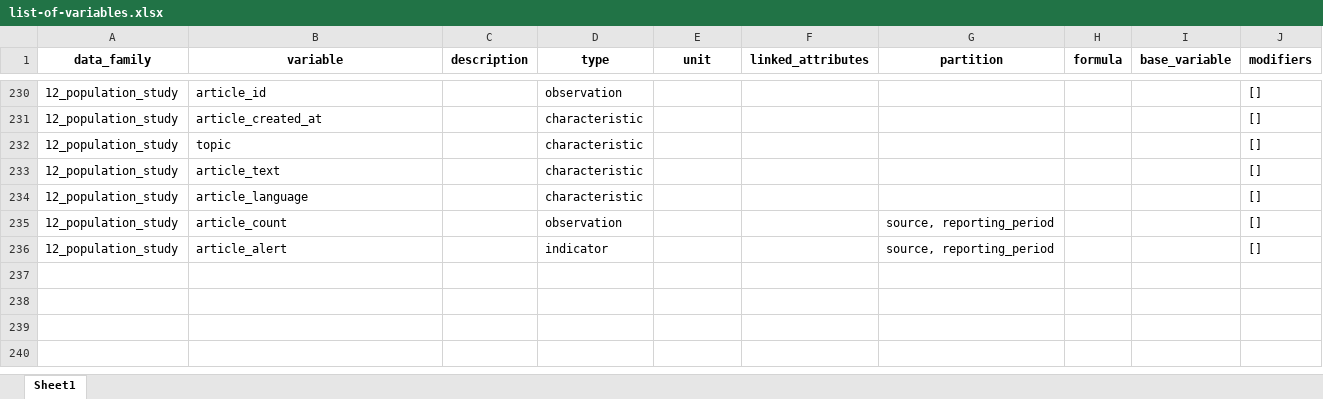
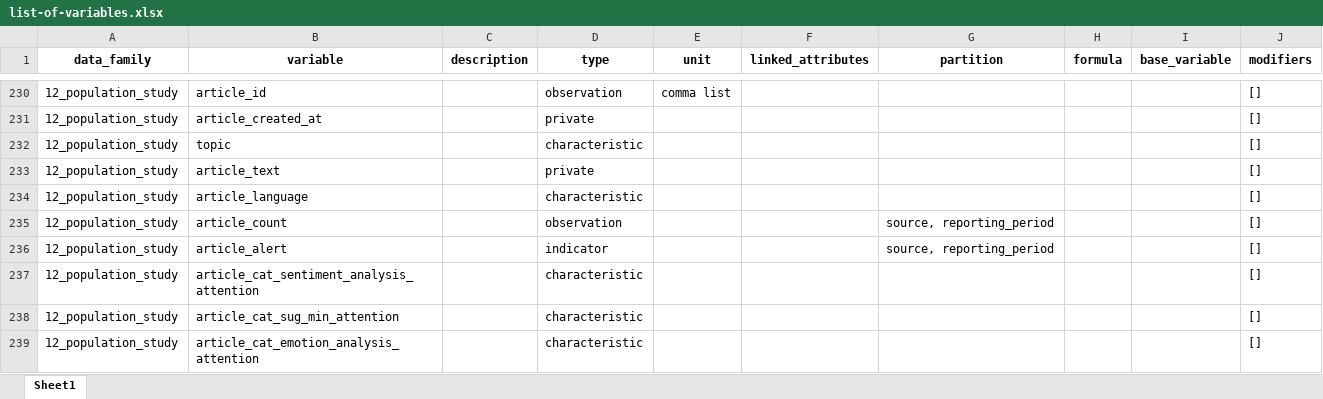
Before and after one commit to pandem2/pandem-source, an Excel workbook: pandem2source/data/list-of-variables.xlsx, sheet Sheet1, drawn as a sheet; only a part is shown, gaps mark what is left out; values as stored, in another font and other column widths than the file's, no borders; charts and pictures not drawn; the diff covers the shown part only; the diff names each change by its address in the sheet, - before the commit and + after, or states it on an @@ line.

```diff
--- a/pandem2source/data/list-of-variables.xlsx (sheet Sheet1)
+++ b/pandem2source/data/list-of-variables.xlsx (sheet Sheet1)
-E230 (unit): (empty)
+E230 (unit): comma list
-D231 (type): characteristic
+D231 (type): private
-D233 (type): characteristic
+D233 (type): private
+row 237: 12_population_study | article_cat_sentiment_analysis_attention |  | characteristic |  |  |  |  |  | []
+row 238: 12_population_study | article_cat_sug_min_attention |  | characteristic |  |  |  |  |  | []
+row 239: 12_population_study | article_cat_emotion_analysis_attention |  | characteristic |  |  |  |  |  | []
```
Also changed, not shown: 4 added rows and 213 hidden or unhidden rows elsewhere in this sheet, hidden cells, 13 other files.
